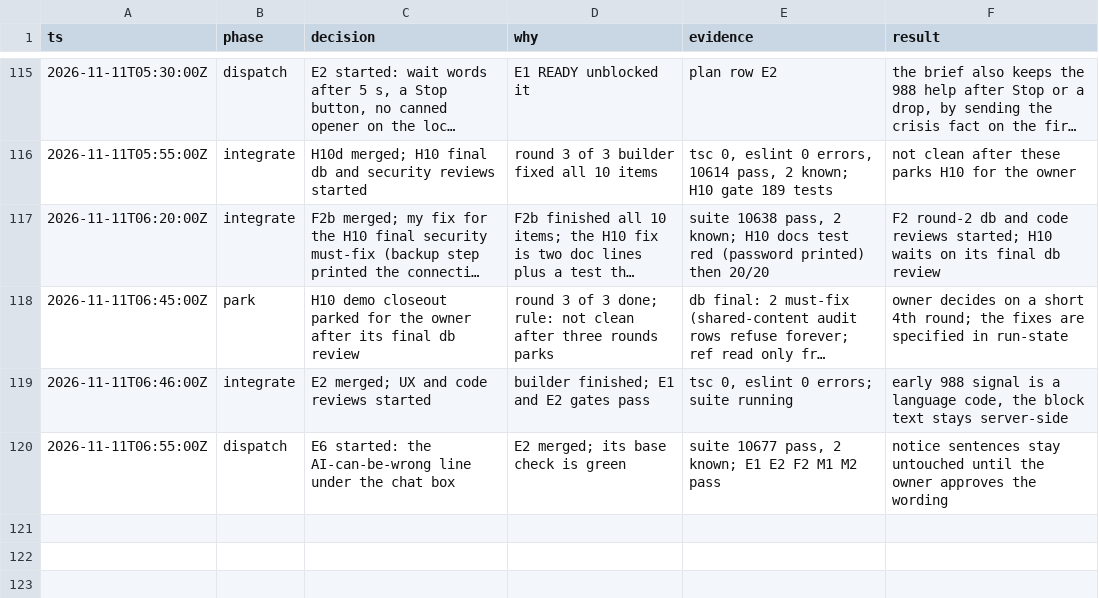
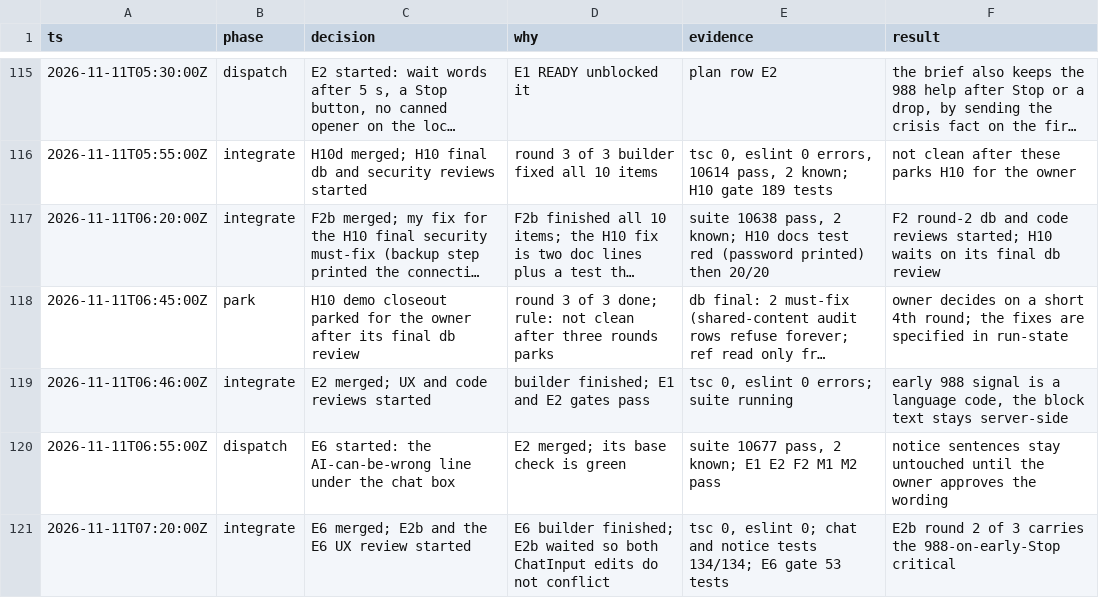
Before and after one commit to doclegg05/VisionQuest, a TSV file: decisions.tsv, drawn as a sheet; only a part is shown, gaps mark what is left out; long unchanged cells end in …; the diff names each change by its address in the sheet, - before the commit and + after, or states it on an @@ line.

Commit message:
docs: log the E6 integration and the E2b start

```diff
--- a/decisions.tsv
+++ b/decisions.tsv
+row 121: 2026-11-11T07:20:00Z | integrate | E6 merged; E2b and the E6 UX review started | E6 builder finished; E2b waited so both ChatInput edits do not conflict | tsc 0, eslint 0; chat and notice tests 134/134; E6 gate 53 tests | E2b round 2 of 3 carries the 988-on-early-Stop critical
```
